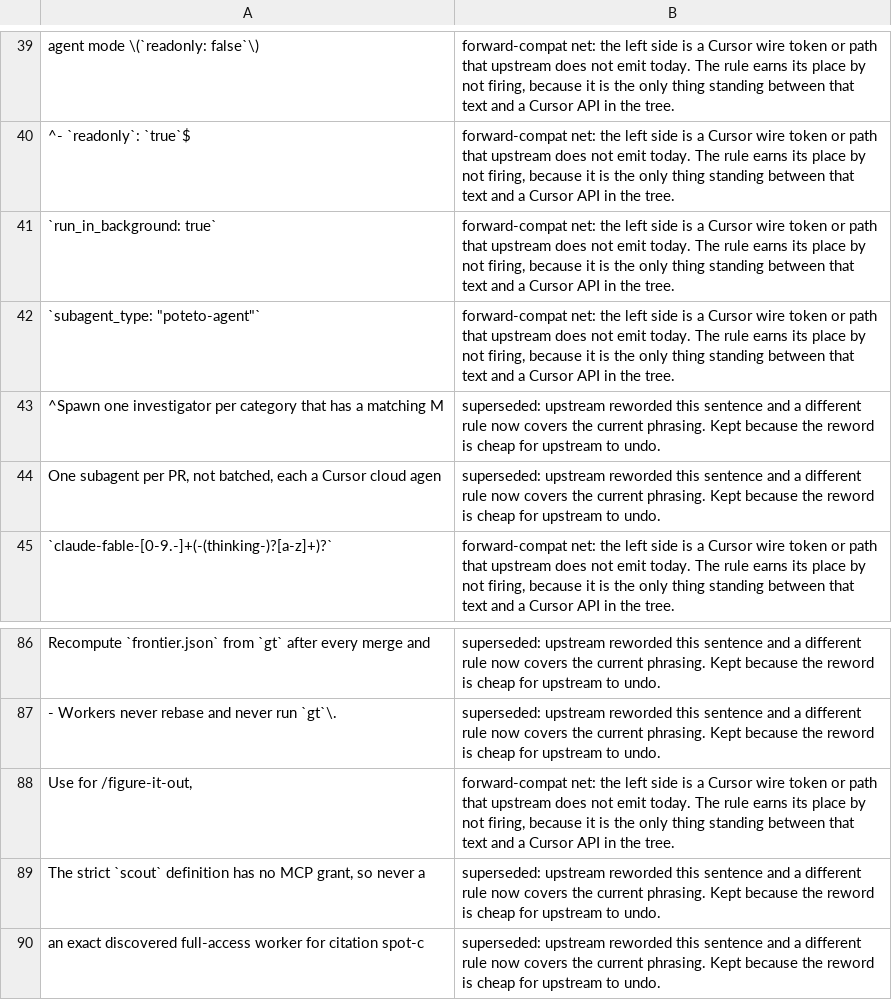
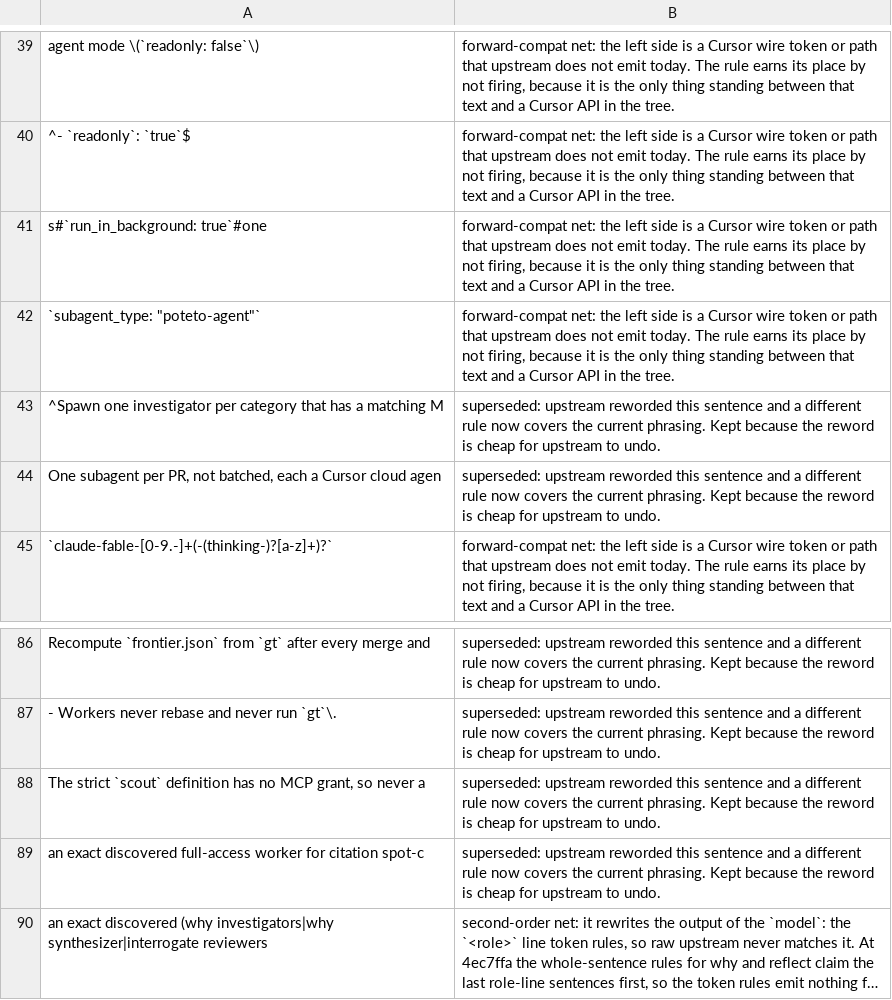
Before and after one commit to negoro26/pstack-omp, a TSV file: omp-port/stale-exempt.tsv, drawn as a sheet; only a part is shown, gaps mark what is left out; the shorter side is filled out with more unchanged rows; long unchanged cells end in ….

Commit message:
fix(port): translate swarm renumbering and ketchup-video at e73df47
Upstream #807 renumbered swarm's Phase A, so the model-step rule now takes
any step number and keeps it, and the Phase B rule matches any step number.
ketchup-video joins the `/skill:<name>` alternation. The description rule
is one `Use for /<name>` pattern instead of a per-name list that had
already missed ketchup, sharpen and correct.

The `run_in_background: true` exemption matched three sentence rules as a
substring and hid the Phase B rule going stale. It now names the token
rule it was written for, and the retired figure-it-out exemption is gone.

```diff
--- a/omp-port/stale-exempt.tsv
+++ b/omp-port/stale-exempt.tsv
@@ -40,3 +40,3 @@ agent mode \(`readonly: false`\)	forward-compat net: the left side is a Cursor w
 ^- `readonly`: `true`$	forward-compat net: the left side is a Cursor wire token or path that upstream does not emit today. The rule earns its place by not firing, because it is the only thing standing between that text and a Cursor API in the tree.
-`run_in_background: true`	forward-compat net: the left side is a Cursor wire token or path that upstream does not emit today. The rule earns its place by not firing, because it is the only thing standing between that text and a Cursor API in the tree.
+s#`run_in_background: true`#one	forward-compat net: the left side is a Cursor wire token or path that upstream does not emit today. The rule earns its place by not firing, because it is the only thing standing between that text and a Cursor API in the tree.
 `subagent_type: "poteto-agent"`	forward-compat net: the left side is a Cursor wire token or path that upstream does not emit today. The rule earns its place by not firing, because it is the only thing standing between that text and a Cursor API in the tree.
@@ -87,3 +87,2 @@ Recompute `frontier.json` from `gt` after every merge and 	superseded: upstream
 - Workers never rebase and never run `gt`\.	superseded: upstream reworded this sentence and a different rule now covers the current phrasing. Kept because the reword is cheap for upstream to undo.
-Use for /figure-it-out,	forward-compat net: the left side is a Cursor wire token or path that upstream does not emit today. The rule earns its place by not firing, because it is the only thing standing between that text and a Cursor API in the tree.
 The strict `scout` definition has no MCP grant, so never a	superseded: upstream reworded this sentence and a different rule now covers the current phrasing. Kept because the reword is cheap for upstream to undo.
```
Also changed, not shown: 1 other file.
